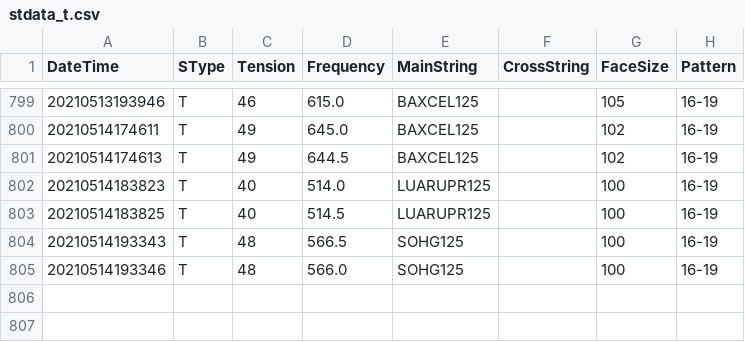
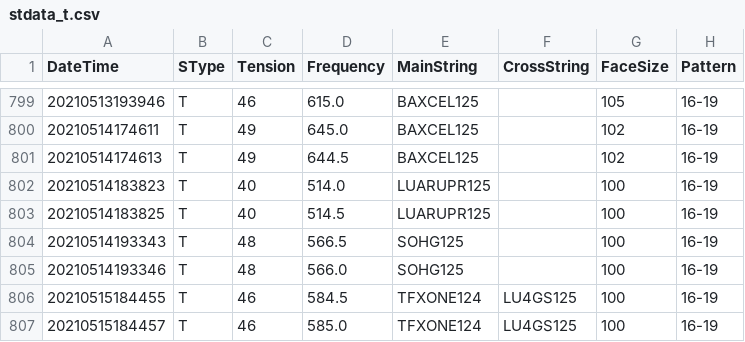
Before and after one commit to sugi-juku/get-tension, a CSV file: stdata_t.csv, drawn as a sheet; only a part is shown, gaps mark what is left out.

```diff
--- a/stdata_t.csv
+++ b/stdata_t.csv
@@ -805 +805,3 @@ DateTime,SType,Tension,Frequency,MainString,CrossString,FaceSize,Pattern
 20210514193346,T,48,566.0,SOHG125,,100,16-19
+20210515184455,T,46,584.5,TFXONE124,LU4GS125,100,16-19
+20210515184457,T,46,585.0,TFXONE124,LU4GS125,100,16-19
```
Also changed, not shown: lrcoef01_t.csv, lrdata01_b.csv, 7 other files.
